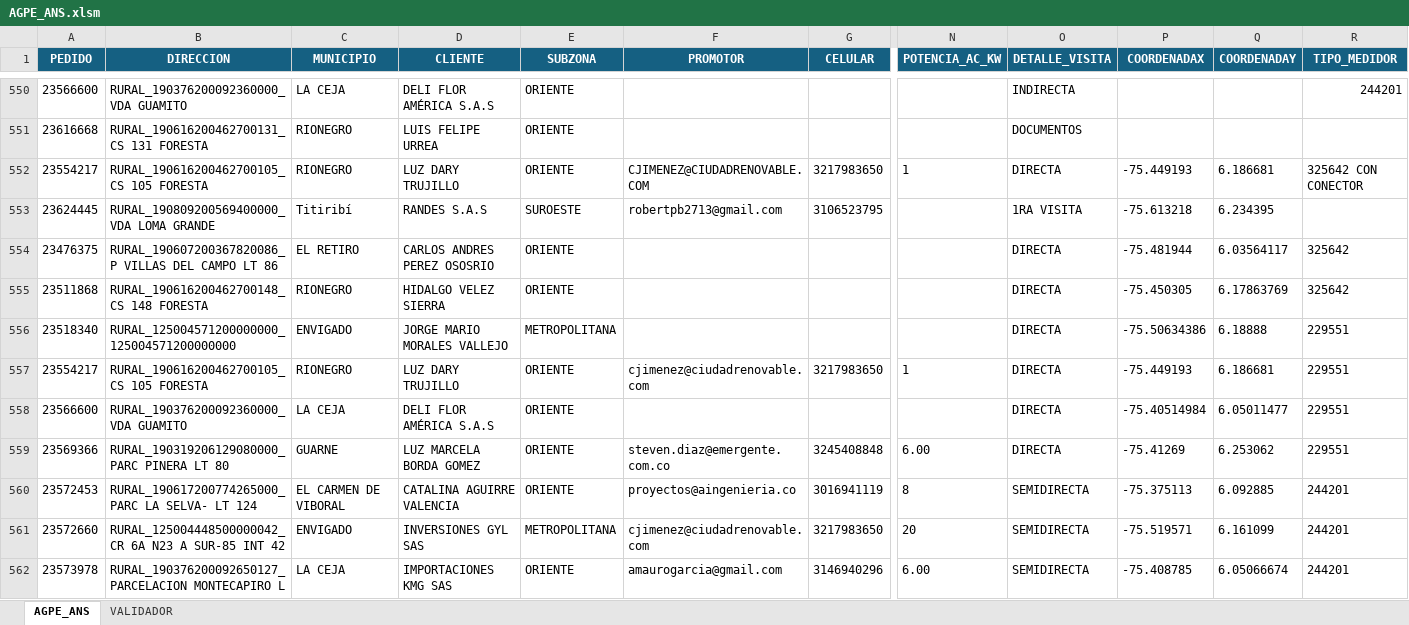
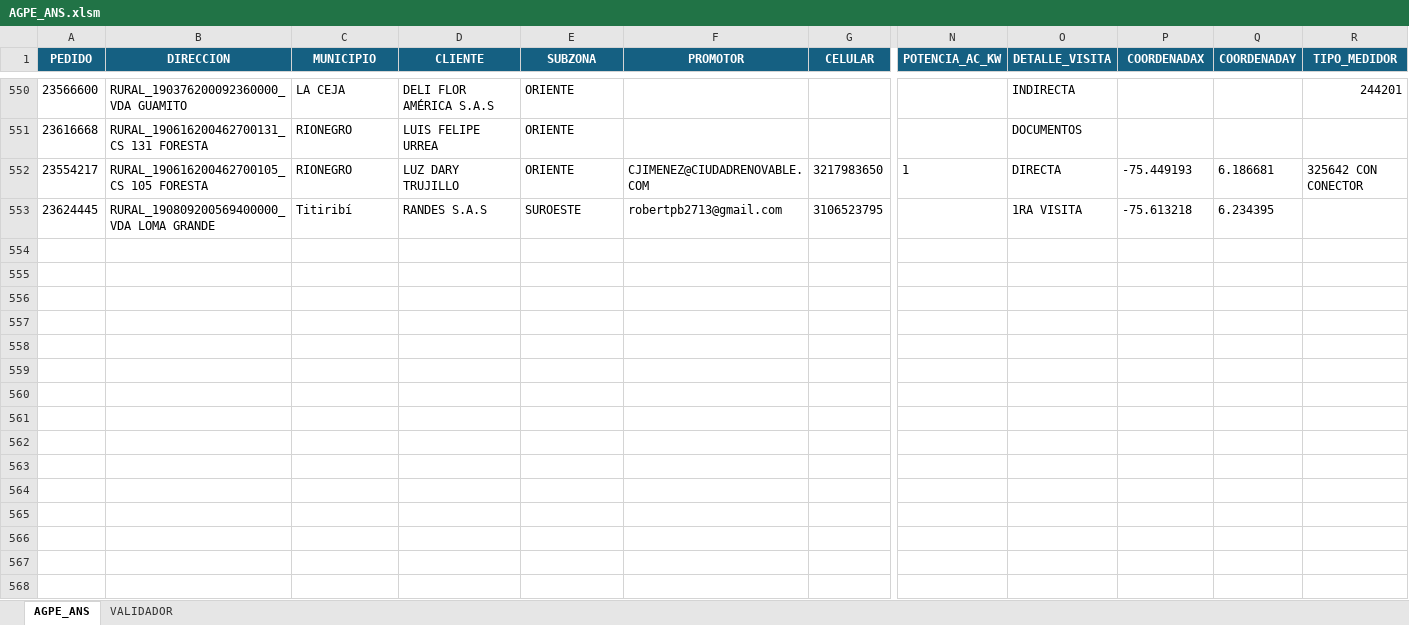
Before and after one commit to agaviria-projects/control-ans-agpe, an Excel workbook: data_clean/AGPE_ANS.xlsm, sheet AGPE_ANS, drawn as a sheet; only a part is shown, gaps mark what is left out; values as stored, in another font and other column widths than the file's, no borders; conditional formats and table styles not drawn; rows hold the shown columns only; the diff covers the shown part only; the diff names each change by its address in the sheet, - before the commit and + after, or states it on an @@ line.

```diff
--- a/data_clean/AGPE_ANS.xlsm (sheet AGPE_ANS)
+++ b/data_clean/AGPE_ANS.xlsm (sheet AGPE_ANS)
-row 554: 23476375 | RURAL_190607200367820086_P VILLAS DEL CAMPO LT 86 | EL RETIRO | CARLOS ANDRES PEREZ OSOSRIO | ORIENTE |  |  |  | DIRECTA | -75.481944 | 6.03564117 | 325642
-row 555: 23511868 | RURAL_190616200462700148_CS 148 FORESTA | RIONEGRO | HIDALGO VELEZ SIERRA | ORIENTE |  |  |  | DIRECTA | -75.450305 | 6.17863769 | 325642
-row 556: 23518340 | RURAL_125004571200000000_125004571200000000 | ENVIGADO | JORGE MARIO MORALES VALLEJO | METROPOLITANA |  |  |  | DIRECTA | -75.50634386 | 6.18888 | 229551
-row 557: 23554217 | RURAL_190616200462700105_CS 105 FORESTA | RIONEGRO | LUZ DARY TRUJILLO | ORIENTE | cjimenez@ciudadrenovable.com | 3217983650 | 1 | DIRECTA | -75.449193 | 6.186681 | 229551
-row 558: 23566600 | RURAL_190376200092360000_VDA GUAMITO | LA CEJA | DELI FLOR AMÉRICA S.A.S | ORIENTE |  |  |  | DIRECTA | -75.40514984 | 6.05011477 | 229551
-row 559: 23569366 | RURAL_190319206129080000_PARC PINERA LT 80 | GUARNE | LUZ MARCELA BORDA GOMEZ | ORIENTE | steven.diaz@emergente.com.co | 3245408848 | 6.00 | DIRECTA | -75.41269 | 6.253062 | 229551
-row 560: 23572453 | RURAL_190617200774265000_PARC LA SELVA- LT 124 | EL CARMEN DE VIBORAL | CATALINA AGUIRRE VALENCIA | ORIENTE | proyectos@aingenieria.co | 3016941119 | 8 | SEMIDIRECTA | -75.375113 | 6.092885 | 244201
-row 561: 23572660 | RURAL_125004448500000042_CR 6A N23 A SUR-85 INT 42 | ENVIGADO | INVERSIONES GYL SAS | METROPOLITANA | cjimenez@ciudadrenovable.com | 3217983650 | 20 | SEMIDIRECTA | -75.519571 | 6.161099 | 244201
-row 562: 23573978 | RURAL_190376200092650127_PARCELACION MONTECAPIRO L | LA CEJA | IMPORTACIONES KMG SAS | ORIENTE | amaurogarcia@gmail.com | 3146940296 | 6.00 | SEMIDIRECTA | -75.408785 | 6.05066674 | 244201
```
Also changed, not shown: 57 removed rows elsewhere in this sheet, data_clean/AGPE_CLEAN.xlsx, data_clean/PLANTILLA_PRIMER VISITAS.xlsm, 1 other file.
